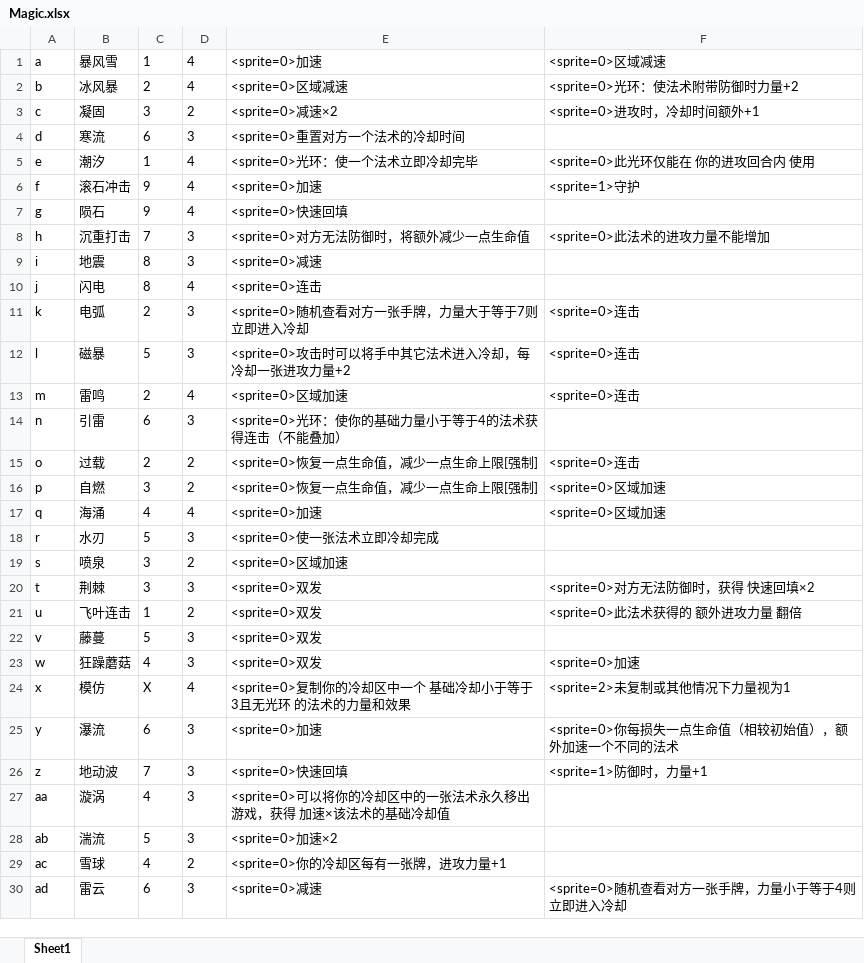
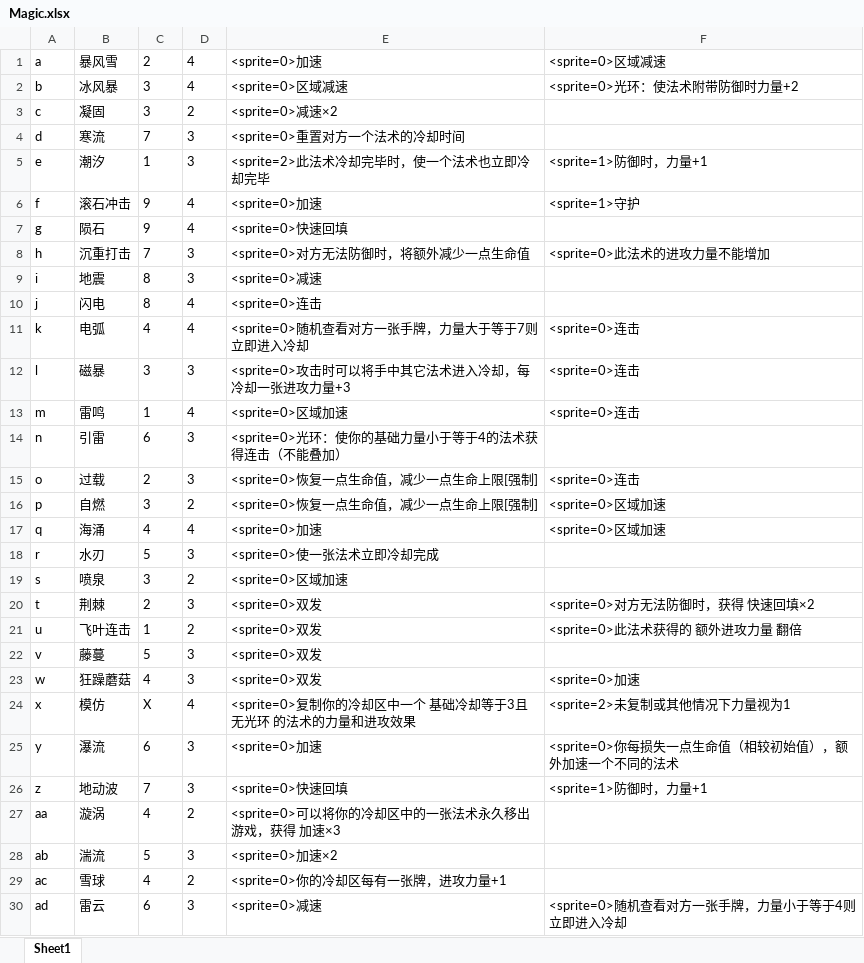
Before and after one commit to BruiseBuill/Card, an Excel workbook: Assets/Resource/MagicFight2/Magic.xlsx, sheet Sheet1, drawn as a sheet; only a part is shown; values as stored, in another font and other column widths than the file's, no borders; the diff covers the shown part only; the diff names each change by its address in the sheet, - before the commit and + after, or states it on an @@ line.

```diff
--- a/Assets/Resource/MagicFight2/Magic.xlsx (sheet Sheet1)
+++ b/Assets/Resource/MagicFight2/Magic.xlsx (sheet Sheet1)
-C1: 1
+C1: 2
-C2: 2
+C2: 3
-F3: <sprite=0>进攻时，冷却时间额外+1
+F3: (empty)
-C4: 6
+C4: 7
-D5: 4
+D5: 3
-E5: <sprite=0>光环：使一个法术立即冷却完毕
+E5: <sprite=2>此法术冷却完毕时，使一个法术也立即冷却完毕
-F5: <sprite=0>此光环仅能在 你的进攻回合内 使用
+F5: <sprite=1>防御时，力量+1
-C11: 2
+C11: 4
-D11: 3
+D11: 4
-C12: 5
+C12: 3
-E12: <sprite=0>攻击时可以将手中其它法术进入冷却，每冷却一张进攻力量+2
+E12: <sprite=0>攻击时可以将手中其它法术进入冷却，每冷却一张进攻力量+3
-C13: 2
+C13: 1
-D15: 2
+D15: 3
-C20: 3
+C20: 2
-E24: <sprite=0>复制你的冷却区中一个 基础冷却小于等于3且无光环 的法术的力量和效果
+E24: <sprite=0>复制你的冷却区中一个 基础冷却等于3且无光环 的法术的力量和进攻效果
-D27: 3
+D27: 2
-E27: <sprite=0>可以将你的冷却区中的一张法术永久移出游戏，获得 加速×该法术的基础冷却值
+E27: <sprite=0>可以将你的冷却区中的一张法术永久移出游戏，获得 加速×3
```
Also changed, not shown: 3 edited cells elsewhere in this sheet, 15 other files.
